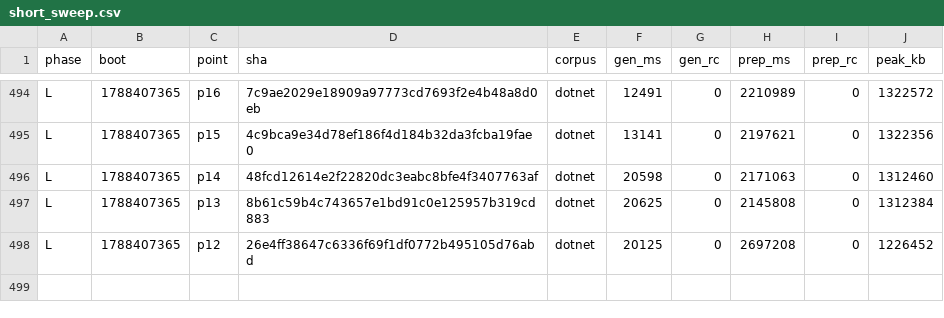
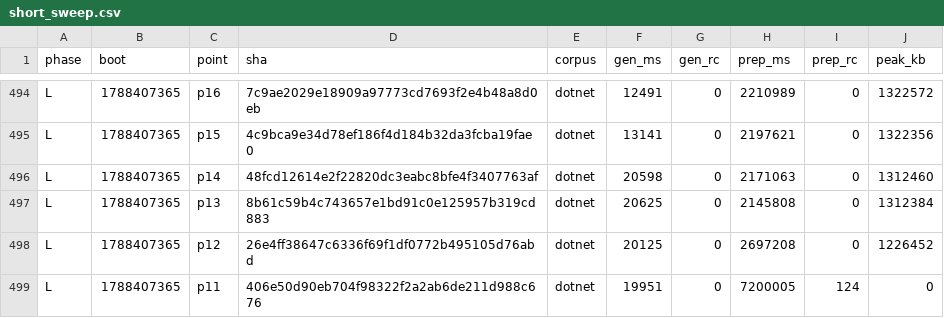
Before and after one commit to wkirschenmann/tlapm, a CSV file: doc/perf/short/short_sweep.csv, drawn as a sheet; only a part is shown, gaps mark what is left out.

```diff
--- a/doc/perf/short/short_sweep.csv
+++ b/doc/perf/short/short_sweep.csv
@@ -498 +498,2 @@ L,1788407365,p13,8b61c59b4c743657e1bd91c0e125957b319cd883,dotnet,20625,0,2145808
 L,1788407365,p12,26e4ff38647c6336f69f1df0772b495105d76abd,dotnet,20125,0,2697208,0,1226452
+L,1788407365,p11,406e50d90eb704f98322f2a2ab6de211d988c676,dotnet,19951,0,7200005,124,0
```
Also changed, not shown: 1 other file.
